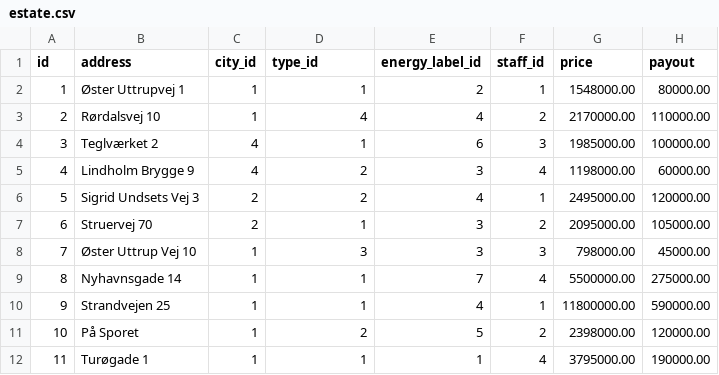
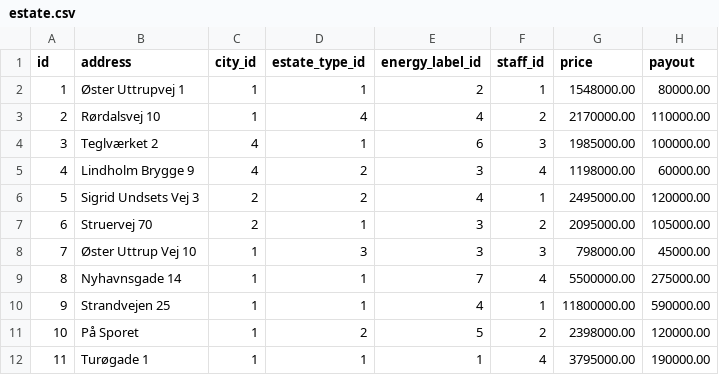
Before and after one commit to elop123/Homalands_api, a CSV file: data/estate.csv, drawn as a sheet; only a part is shown; the diff names each change by its address in the sheet, - before the commit and + after, or states it on an @@ line.

```diff
--- a/data/estate.csv
+++ b/data/estate.csv
-D1: type_id
+D1: estate_type_id
```
Also changed, not shown: 3 other files.
